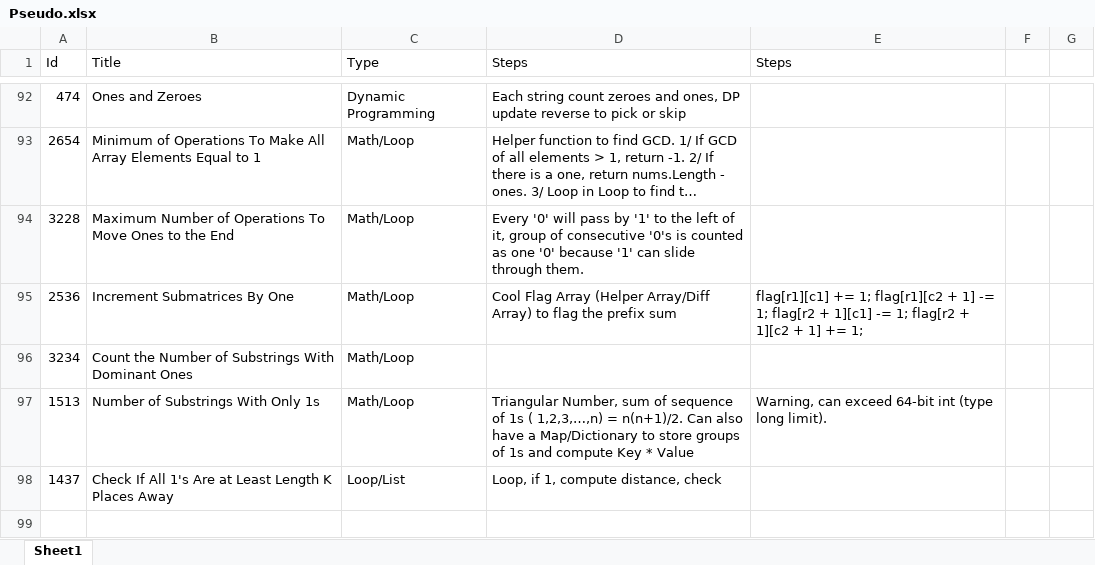
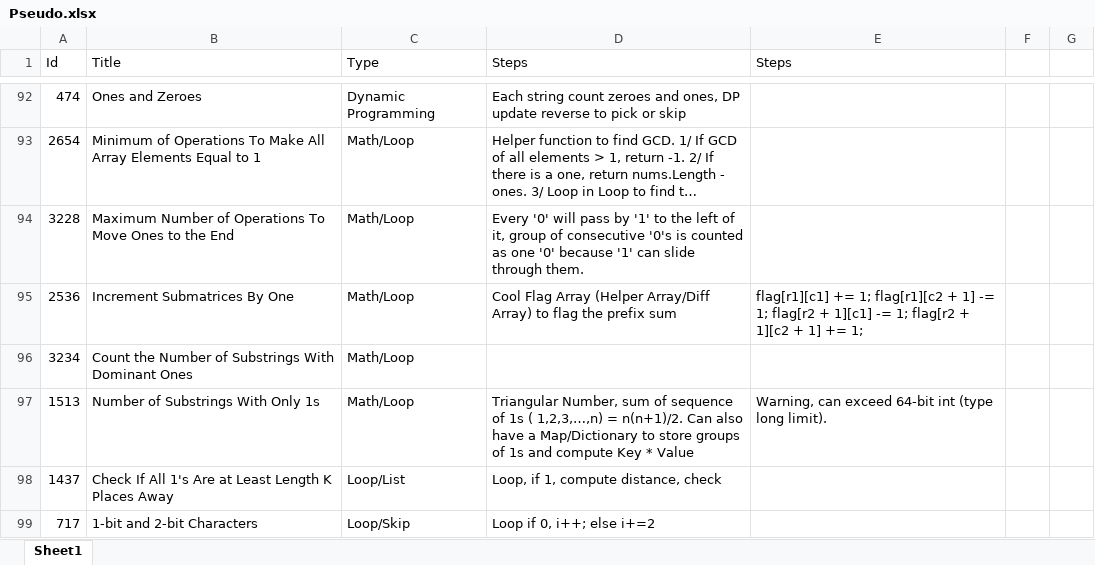
Before and after one commit to Mvrs10/LC_Solutions, an Excel workbook: Pseudo.xlsx, sheet Sheet1, drawn as a sheet; only a part is shown, gaps mark what is left out; long unchanged cells end in …; values as stored, in another font and other column widths than the file's, no borders; the diff names each change by its address in the sheet, - before the commit and + after, or states it on an @@ line.

Commit message:
1-bit and 2-bit Characters.

```diff
--- a/Pseudo.xlsx (sheet Sheet1)
+++ b/Pseudo.xlsx (sheet Sheet1)
+row 99: 717 | 1-bit and 2-bit Characters | Loop/Skip | Loop if 0, i++; else i+=2
```
Also changed, not shown: 3 other files.
